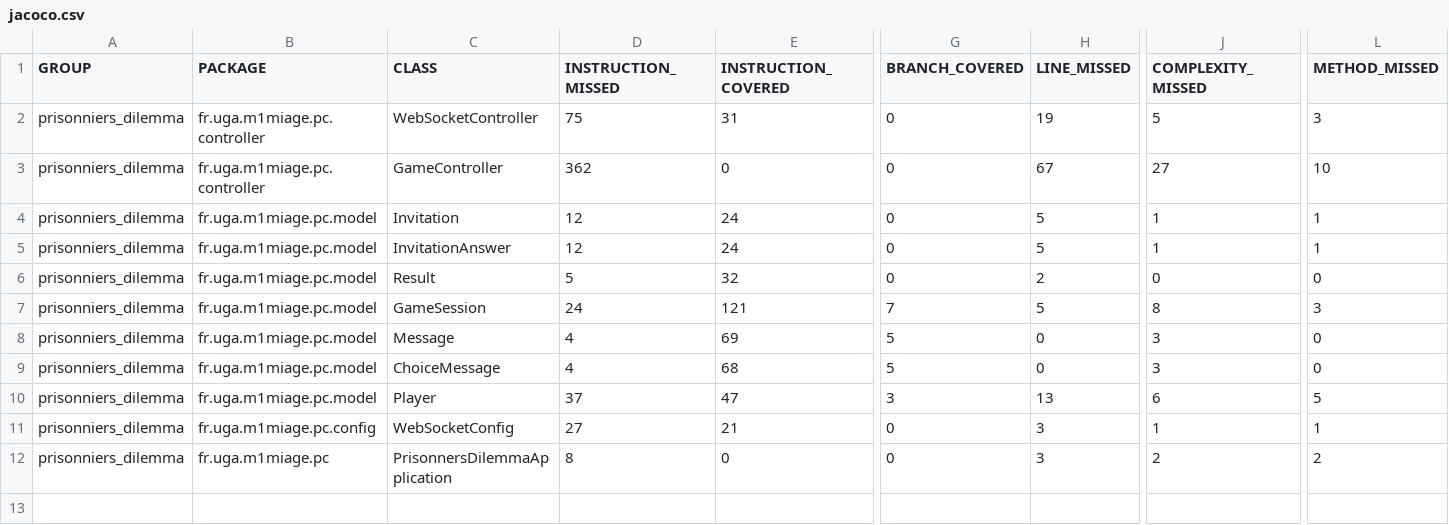
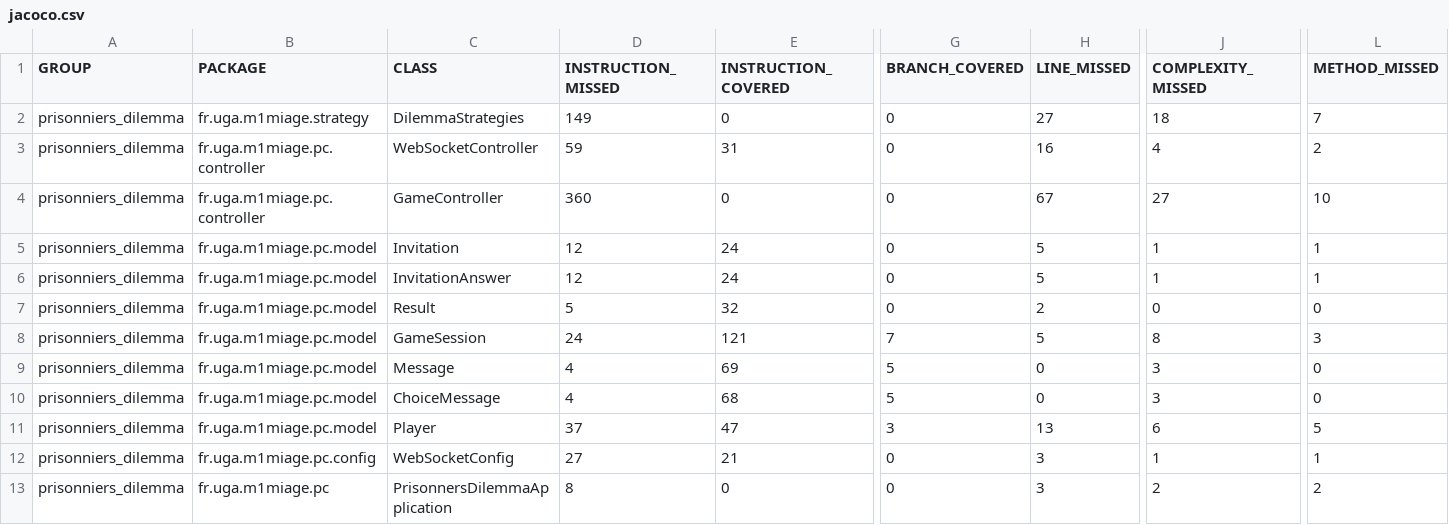
Before and after one commit to gbsldelva/prisonners_dilemma, a CSV file: target/site/jacoco/jacoco.csv, drawn as a sheet; only a part is shown, gaps mark what is left out; addresses are those after the commit; rows hold the shown columns only; the diff names each change by its address in the sheet, - before the commit and + after, or states it on an @@ line.

Commit message:
Adding Strategies and Correct end game

```diff
--- a/target/site/jacoco/jacoco.csv
+++ b/target/site/jacoco/jacoco.csv
+row 2: prisonniers_dilemma | fr.uga.m1miage.strategy | DilemmaStrategies | 149 | 0 | 0 | 27 | 18 | 7
-D3 (INSTRUCTION_MISSED): 75
+D3 (INSTRUCTION_MISSED): 59
-H3 (LINE_MISSED): 19
+H3 (LINE_MISSED): 16
-J3 (COMPLEXITY_MISSED): 5
+J3 (COMPLEXITY_MISSED): 4
-L3 (METHOD_MISSED): 3
+L3 (METHOD_MISSED): 2
-D4 (INSTRUCTION_MISSED): 362
+D4 (INSTRUCTION_MISSED): 360
```
Also changed, not shown: 43 other files.
